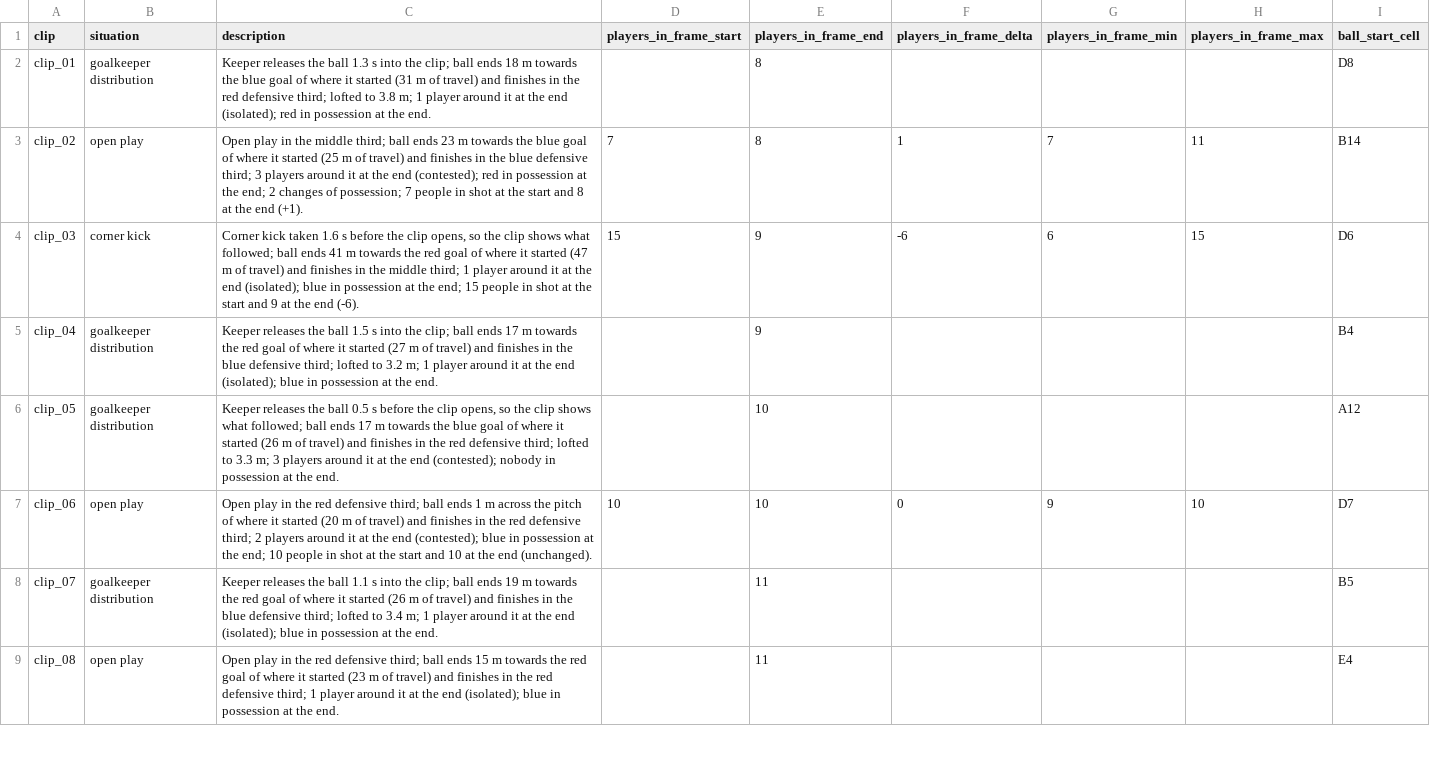
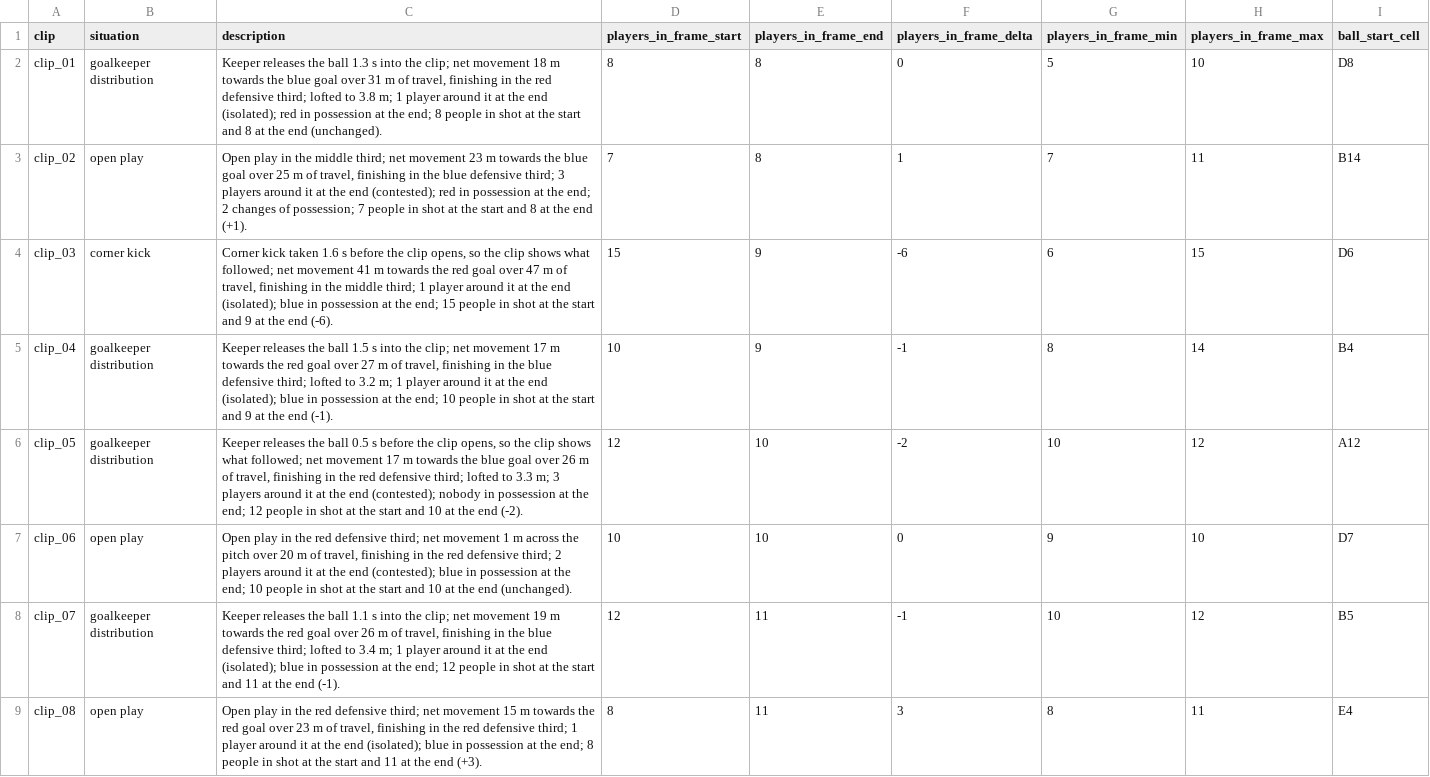
Before and after one commit to nithil08/spot-the-ball-2.0, a CSV file: GEN3/clips/clip_classification.csv, drawn as a sheet; only a part is shown; the diff covers the shown part only; the diff names each change by its address in the sheet, - before the commit and + after, or states it on an @@ line.

```diff
--- a/GEN3/clips/clip_classification.csv
+++ b/GEN3/clips/clip_classification.csv
-C2 (description): …the clip; ball ends 18 m towards the blue goal of where it started (31 m of travel) and finishes in the red defensive third; lofted to 3.8 m; 1 player around it at the end (isolated); red in possession at the end.
+C2 (description): …the clip; net movement 18 m towards the blue goal over 31 m of travel, finishing in the red defensive third; lofted to 3.8 m; 1 player around it at the end (isolated); red in possession at the end; 8 people in shot at the start and 8 at the end (unchanged).
-D2 (players_in_frame_start): (empty)
+D2 (players_in_frame_start): 8
-F2 (players_in_frame_delta): (empty)
+F2 (players_in_frame_delta): 0
-G2 (players_in_frame_min): (empty)
+G2 (players_in_frame_min): 5
-H2 (players_in_frame_max): (empty)
+H2 (players_in_frame_max): 10
-C3 (description): …middle third; ball ends 23 m towards the blue goal of where it started (25 m of travel) and finishes in the…
+C3 (description): …middle third; net movement 23 m towards the blue goal over 25 m of travel, finishing in the…
-C4 (description): …what followed; ball ends 41 m towards the red goal of where it started (47 m of travel) and finishes in the…
+C4 (description): …what followed; net movement 41 m towards the red goal over 47 m of travel, finishing in the…
-C5 (description): …the clip; ball ends 17 m towards the red goal of where it started (27 m of travel) and finishes in the blue defensive third; lofted to 3.2 m; 1 player around it at the end (isolated); blue in possession at the end.
+C5 (description): …the clip; net movement 17 m towards the red goal over 27 m of travel, finishing in the blue defensive third; lofted to 3.2 m; 1 player around it at the end (isolated); blue in possession at the end; 10 people in shot at the start and 9 at the end (-1).
-D5 (players_in_frame_start): (empty)
+D5 (players_in_frame_start): 10
-F5 (players_in_frame_delta): (empty)
+F5 (players_in_frame_delta): -1
-G5 (players_in_frame_min): (empty)
+G5 (players_in_frame_min): 8
-H5 (players_in_frame_max): (empty)
+H5 (players_in_frame_max): 14
-C6 (description): …what followed; ball ends 17 m towards the blue goal of where it started (26 m of travel) and finishes in the red defensive third; lofted to 3.3 m; 3 players around it at the end (contested); nobody in possession at the end.
+C6 (description): …what followed; net movement 17 m towards the blue goal over 26 m of travel, finishing in the red defensive third; lofted to 3.3 m; 3 players around it at the end (contested); nobody in possession at the end; 12 people in shot at the start and 10 at the end (-2).
-D6 (players_in_frame_start): (empty)
+D6 (players_in_frame_start): 12
-F6 (players_in_frame_delta): (empty)
+F6 (players_in_frame_delta): -2
-G6 (players_in_frame_min): (empty)
+G6 (players_in_frame_min): 10
-H6 (players_in_frame_max): (empty)
+H6 (players_in_frame_max): 12
-C7 (description): …defensive third; ball ends 1 m across the pitch of where it started (20 m of travel) and finishes in the…
+C7 (description): …defensive third; net movement 1 m across the pitch over 20 m of travel, finishing in the…
-C8 (description): …the clip; ball ends 19 m towards the red goal of where it started (26 m of travel) and finishes in the blue defensive third; lofted to 3.4 m; 1 player around it at the end (isolated); blue in possession at the end.
+C8 (description): …the clip; net movement 19 m towards the red goal over 26 m of travel, finishing in the blue defensive third; lofted to 3.4 m; 1 player around it at the end (isolated); blue in possession at the end; 12 people in shot at the start and 11 at the end (-1).
-D8 (players_in_frame_start): (empty)
+D8 (players_in_frame_start): 12
-F8 (players_in_frame_delta): (empty)
+F8 (players_in_frame_delta): -1
-G8 (players_in_frame_min): (empty)
+G8 (players_in_frame_min): 10
-H8 (players_in_frame_max): (empty)
+H8 (players_in_frame_max): 12
-C9 (description): …defensive third; ball ends 15 m towards the red goal of where it started (23 m of travel) and finishes in the red defensive third; 1 player around it at the end (isolated); blue in possession at the end.
+C9 (description): …defensive third; net movement 15 m towards the red goal over 23 m of travel, finishing in the red defensive third; 1 player around it at the end (isolated); blue in possession at the end; 8 people in shot at the start and 11 at the end (+3).
-D9 (players_in_frame_start): (empty)
+D9 (players_in_frame_start): 8
-F9 (players_in_frame_delta): (empty)
+F9 (players_in_frame_delta): 3
-G9 (players_in_frame_min): (empty)
+G9 (players_in_frame_min): 8
-H9 (players_in_frame_max): (empty)
+H9 (players_in_frame_max): 11
```
Also changed, not shown: 80 edited cells elsewhere in this file, 2 other files.
